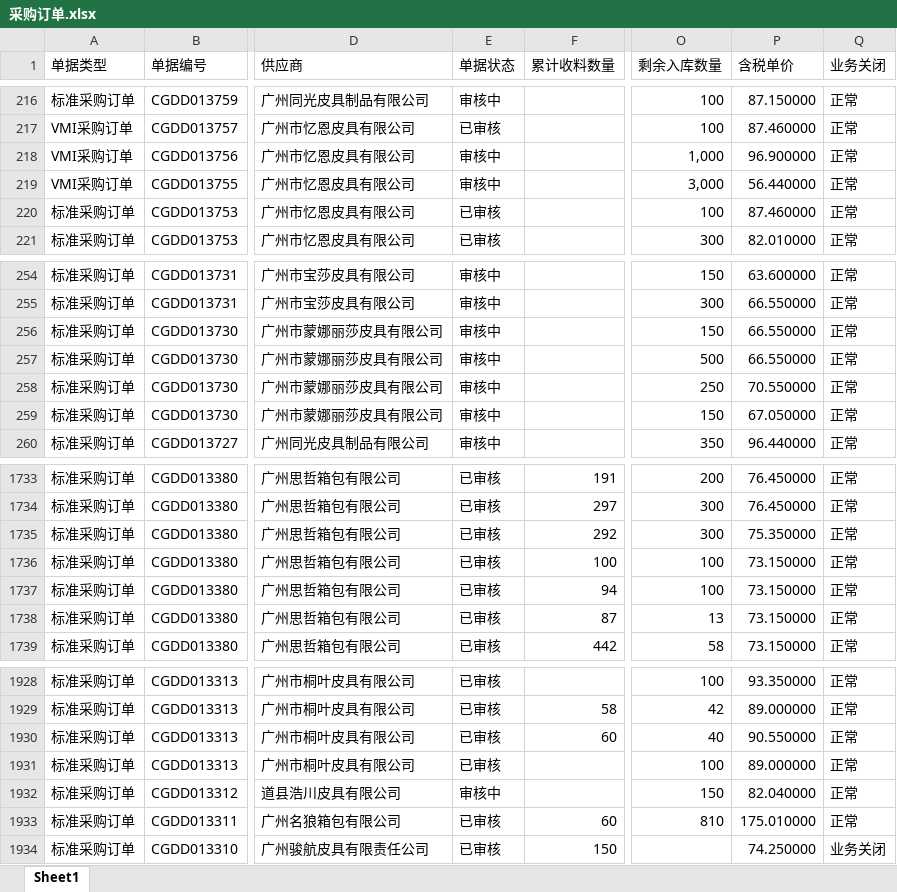
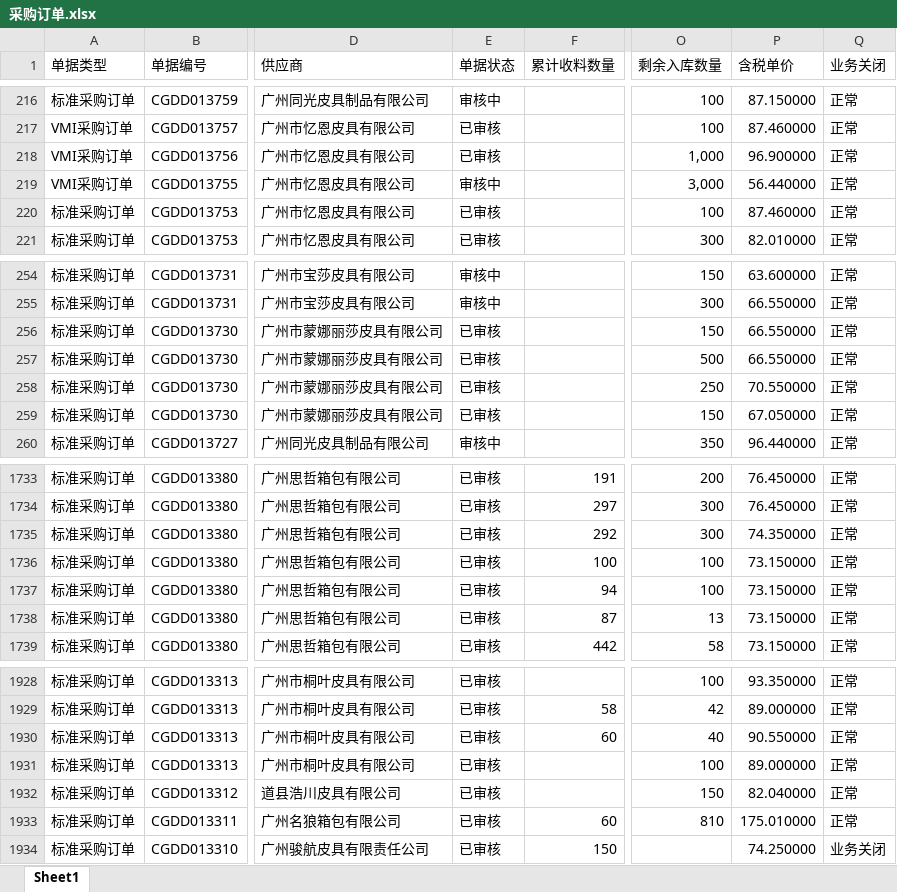
Before and after one commit to yikeqingsongguo/HY.supply-chain-management, an Excel workbook: src/采购订单.xlsx, sheet Sheet1, drawn as a sheet; only a part is shown, gaps mark what is left out; values as stored, in another font and other column widths than the file's, no borders; the diff names each change by its address in the sheet, - before the commit and + after, or states it on an @@ line.

```diff
--- a/src/采购订单.xlsx (sheet Sheet1)
+++ b/src/采购订单.xlsx (sheet Sheet1)
-E218 (单据状态): 审核中
+E218 (单据状态): 已审核
-E256:E259 (单据状态): 审核中
+E256:E259 (单据状态): 已审核
-P1735 (含税单价): 75.350000
+P1735 (含税单价): 74.350000
-E1932 (单据状态): 审核中
+E1932 (单据状态): 已审核
```
Also changed, not shown: src/otd_apply.xlsx, src/otd_recv.xlsx, 1 other file.
